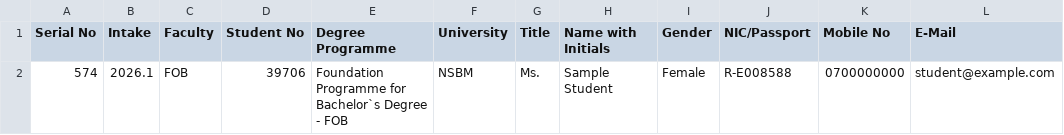
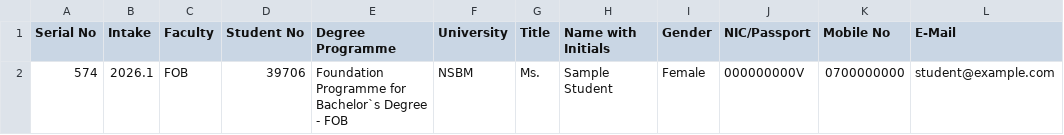
Before and after one commit to Dacy-s-Organization/NSBM-Recreation-Center, a CSV file: public/samples/students.csv, drawn as a sheet.

Commit message:
Stop student datasets and sample personal data from being committed.
Ignore the local dataset folders, replace team-card fixtures and sample rows with synthetic values, and scan tracked files for national ID and mobile patterns.

```diff
--- a/public/samples/students.csv
+++ b/public/samples/students.csv
@@ -1,2 +1,2 @@
 Serial No,Intake,Faculty,Student No,Degree Programme,University,Title,Name with Initials,Gender,NIC/Passport,Mobile No,E-Mail
-574,2026.1,FOB,39706,Foundation Programme for Bachelor`s Degree - FOB,NSBM,Ms.,Sample Student,Female,R-E008588,0700000000,student@example.com
+574,2026.1,FOB,39706,Foundation Programme for Bachelor`s Degree - FOB,NSBM,Ms.,Sample Student,Female,000000000V,0700000000,student@example.com
```
Also changed, not shown: 11 other files.
